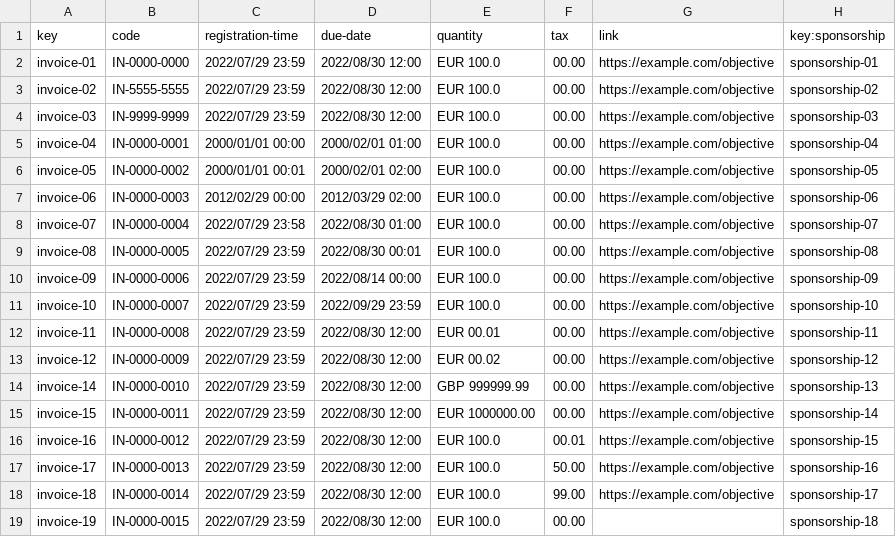
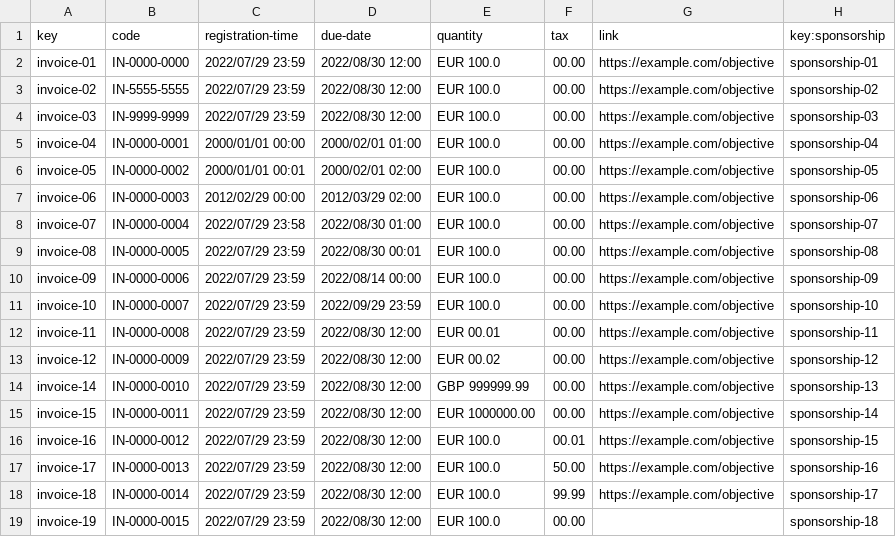
Before and after one commit to JesusFern/Acme-SF-D04, a CSV file: src/main/webapp/WEB-INF/resources/sample-data/invoice.csv, drawn as a sheet.

Commit message:
Invoices fixed

```diff
--- a/src/main/webapp/WEB-INF/resources/sample-data/invoice.csv
+++ b/src/main/webapp/WEB-INF/resources/sample-data/invoice.csv
@@ -17,3 +17,3 @@ invoice-16,IN-0000-0012,2022/07/29 23:59,2022/08/30 12:00,"EUR 100.0",00.01,http
 invoice-17,IN-0000-0013,2022/07/29 23:59,2022/08/30 12:00,"EUR 100.0",50.00,https://example.com/objective,sponsorship-16
-invoice-18,IN-0000-0014,2022/07/29 23:59,2022/08/30 12:00,"EUR 100.0",99.00,https://example.com/objective,sponsorship-17
+invoice-18,IN-0000-0014,2022/07/29 23:59,2022/08/30 12:00,"EUR 100.0",99.99,https://example.com/objective,sponsorship-17
 invoice-19,IN-0000-0015,2022/07/29 23:59,2022/08/30 12:00,"EUR 100.0",00.00,,sponsorship-18
```
Also changed, not shown: 6 other files.
